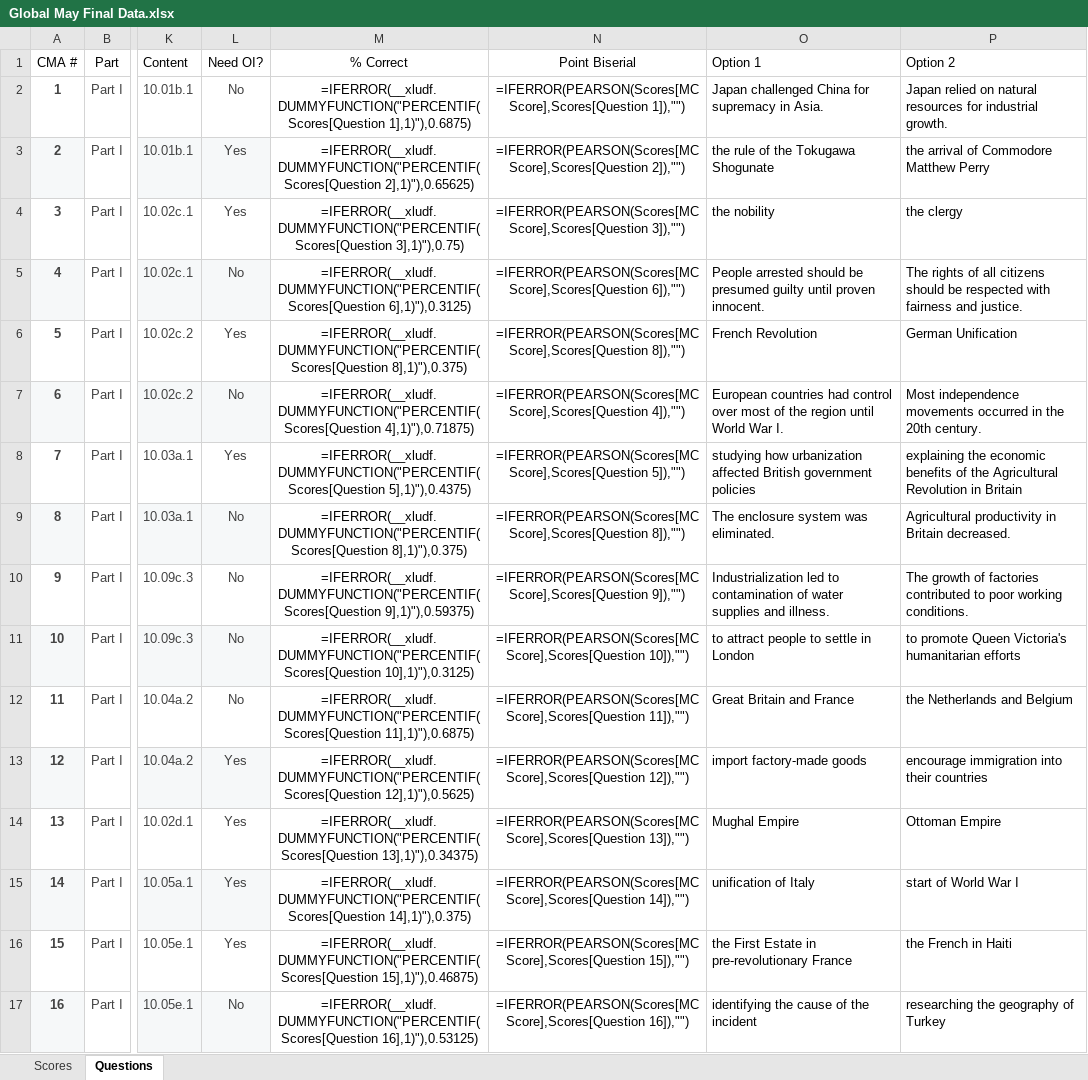
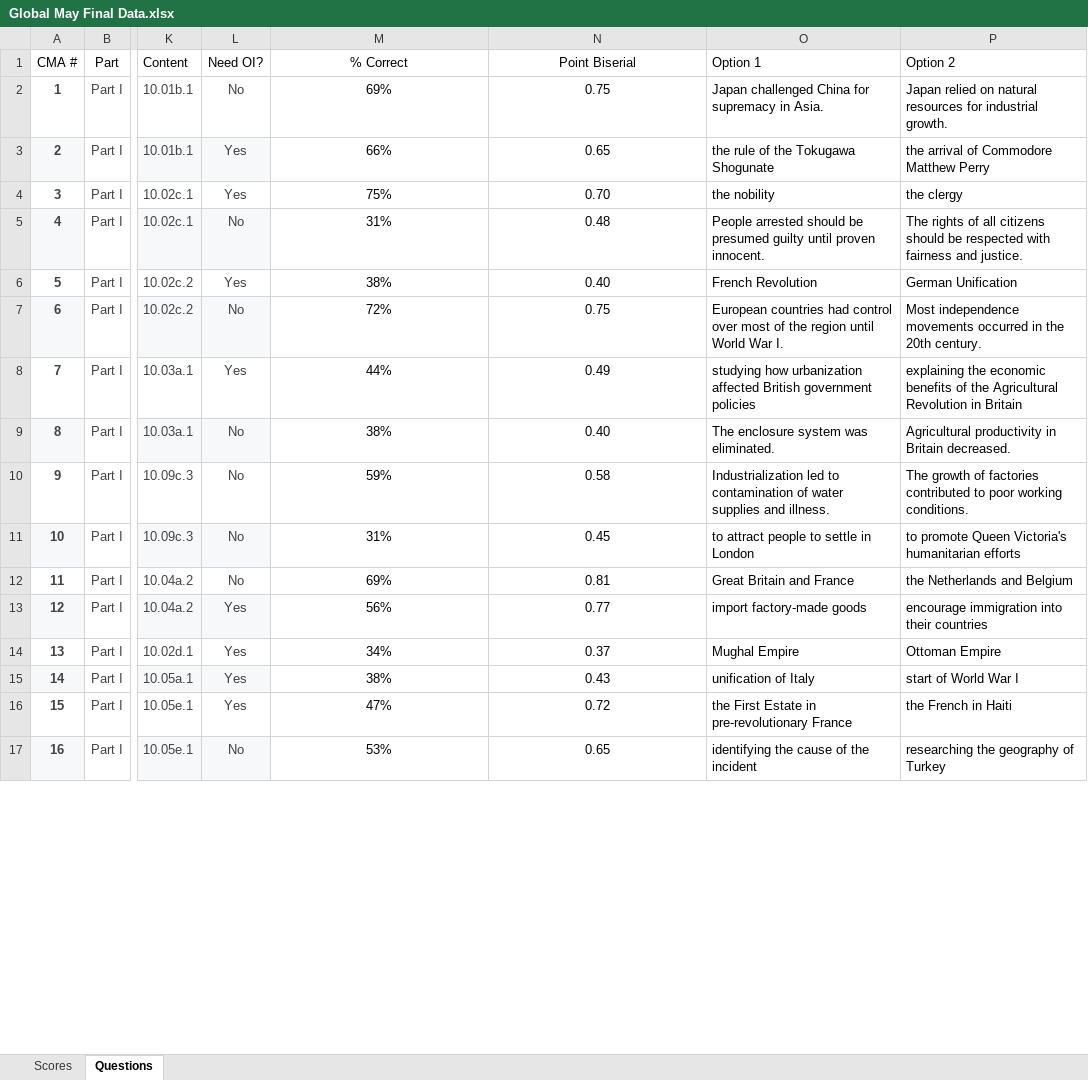
Before and after one commit to coledushin/GWHS, an Excel workbook: Global/May Final/Global May Final Data.xlsx, sheet Questions, drawn as a sheet; only a part is shown, gaps mark what is left out; values as stored, in another font and other column widths than the file's, no borders; formulas without a stored value are shown as written; table styles not drawn; the diff covers the shown part only; the diff names each change by its address in the sheet, - before the commit and + after, or states it on an @@ line.

```diff
--- a/Global/May Final/Global May Final Data.xlsx (sheet Questions)
+++ b/Global/May Final/Global May Final Data.xlsx (sheet Questions)
-M2 (% Correct): =IFERROR(__xludf.DUMMYFUNCTION("PERCENTIF(Scores[Question 1],1)"),0.6875)
+M2 (% Correct): 69%
-N2 (Point Biserial): =IFERROR(PEARSON(Scores[MC Score],Scores[Question 1]),"")
+N2 (Point Biserial): 0.75
-M3 (% Correct): =IFERROR(__xludf.DUMMYFUNCTION("PERCENTIF(Scores[Question 2],1)"),0.65625)
+M3 (% Correct): 66%
-N3 (Point Biserial): =IFERROR(PEARSON(Scores[MC Score],Scores[Question 2]),"")
+N3 (Point Biserial): 0.65
-M4 (% Correct): =IFERROR(__xludf.DUMMYFUNCTION("PERCENTIF(Scores[Question 3],1)"),0.75)
+M4 (% Correct): 75%
-N4 (Point Biserial): =IFERROR(PEARSON(Scores[MC Score],Scores[Question 3]),"")
+N4 (Point Biserial): 0.70
-M5 (% Correct): =IFERROR(__xludf.DUMMYFUNCTION("PERCENTIF(Scores[Question 6],1)"),0.3125)
+M5 (% Correct): 31%
-N5 (Point Biserial): =IFERROR(PEARSON(Scores[MC Score],Scores[Question 6]),"")
+N5 (Point Biserial): 0.48
-M6 (% Correct): =IFERROR(__xludf.DUMMYFUNCTION("PERCENTIF(Scores[Question 8],1)"),0.375)
+M6 (% Correct): 38%
-N6 (Point Biserial): =IFERROR(PEARSON(Scores[MC Score],Scores[Question 8]),"")
+N6 (Point Biserial): 0.40
-M7 (% Correct): =IFERROR(__xludf.DUMMYFUNCTION("PERCENTIF(Scores[Question 4],1)"),0.71875)
+M7 (% Correct): 72%
-N7 (Point Biserial): =IFERROR(PEARSON(Scores[MC Score],Scores[Question 4]),"")
+N7 (Point Biserial): 0.75
-M8 (% Correct): =IFERROR(__xludf.DUMMYFUNCTION("PERCENTIF(Scores[Question 5],1)"),0.4375)
+M8 (% Correct): 44%
-N8 (Point Biserial): =IFERROR(PEARSON(Scores[MC Score],Scores[Question 5]),"")
+N8 (Point Biserial): 0.49
-M9 (% Correct): =IFERROR(__xludf.DUMMYFUNCTION("PERCENTIF(Scores[Question 8],1)"),0.375)
+M9 (% Correct): 38%
-N9 (Point Biserial): =IFERROR(PEARSON(Scores[MC Score],Scores[Question 8]),"")
+N9 (Point Biserial): 0.40
-M10 (% Correct): =IFERROR(__xludf.DUMMYFUNCTION("PERCENTIF(Scores[Question 9],1)"),0.59375)
+M10 (% Correct): 59%
-N10 (Point Biserial): =IFERROR(PEARSON(Scores[MC Score],Scores[Question 9]),"")
+N10 (Point Biserial): 0.58
-M11 (% Correct): =IFERROR(__xludf.DUMMYFUNCTION("PERCENTIF(Scores[Question 10],1)"),0.3125)
+M11 (% Correct): 31%
-N11 (Point Biserial): =IFERROR(PEARSON(Scores[MC Score],Scores[Question 10]),"")
+N11 (Point Biserial): 0.45
-M12 (% Correct): =IFERROR(__xludf.DUMMYFUNCTION("PERCENTIF(Scores[Question 11],1)"),0.6875)
+M12 (% Correct): 69%
-N12 (Point Biserial): =IFERROR(PEARSON(Scores[MC Score],Scores[Question 11]),"")
+N12 (Point Biserial): 0.81
-M13 (% Correct): =IFERROR(__xludf.DUMMYFUNCTION("PERCENTIF(Scores[Question 12],1)"),0.5625)
+M13 (% Correct): 56%
-N13 (Point Biserial): =IFERROR(PEARSON(Scores[MC Score],Scores[Question 12]),"")
+N13 (Point Biserial): 0.77
-M14 (% Correct): =IFERROR(__xludf.DUMMYFUNCTION("PERCENTIF(Scores[Question 13],1)"),0.34375)
+M14 (% Correct): 34%
-N14 (Point Biserial): =IFERROR(PEARSON(Scores[MC Score],Scores[Question 13]),"")
+N14 (Point Biserial): 0.37
-M15 (% Correct): =IFERROR(__xludf.DUMMYFUNCTION("PERCENTIF(Scores[Question 14],1)"),0.375)
+M15 (% Correct): 38%
-N15 (Point Biserial): =IFERROR(PEARSON(Scores[MC Score],Scores[Question 14]),"")
+N15 (Point Biserial): 0.43
-M16 (% Correct): =IFERROR(__xludf.DUMMYFUNCTION("PERCENTIF(Scores[Question 15],1)"),0.46875)
+M16 (% Correct): 47%
-N16 (Point Biserial): =IFERROR(PEARSON(Scores[MC Score],Scores[Question 15]),"")
+N16 (Point Biserial): 0.72
-M17 (% Correct): =IFERROR(__xludf.DUMMYFUNCTION("PERCENTIF(Scores[Question 16],1)"),0.53125)
+M17 (% Correct): 53%
-N17 (Point Biserial): =IFERROR(PEARSON(Scores[MC Score],Scores[Question 16]),"")
+N17 (Point Biserial): 0.65
```
Also changed, not shown: 24 edited cells elsewhere in this sheet, sheet Scores, 4 other files.
